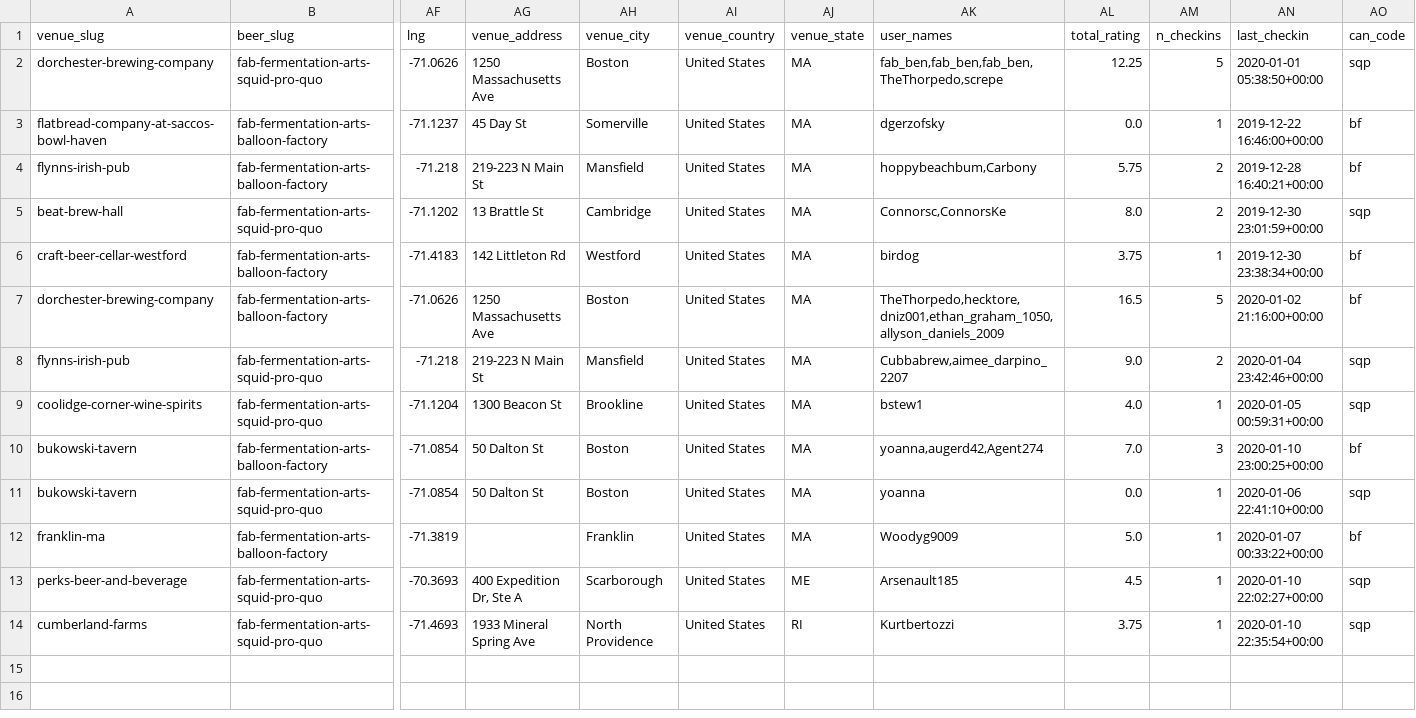
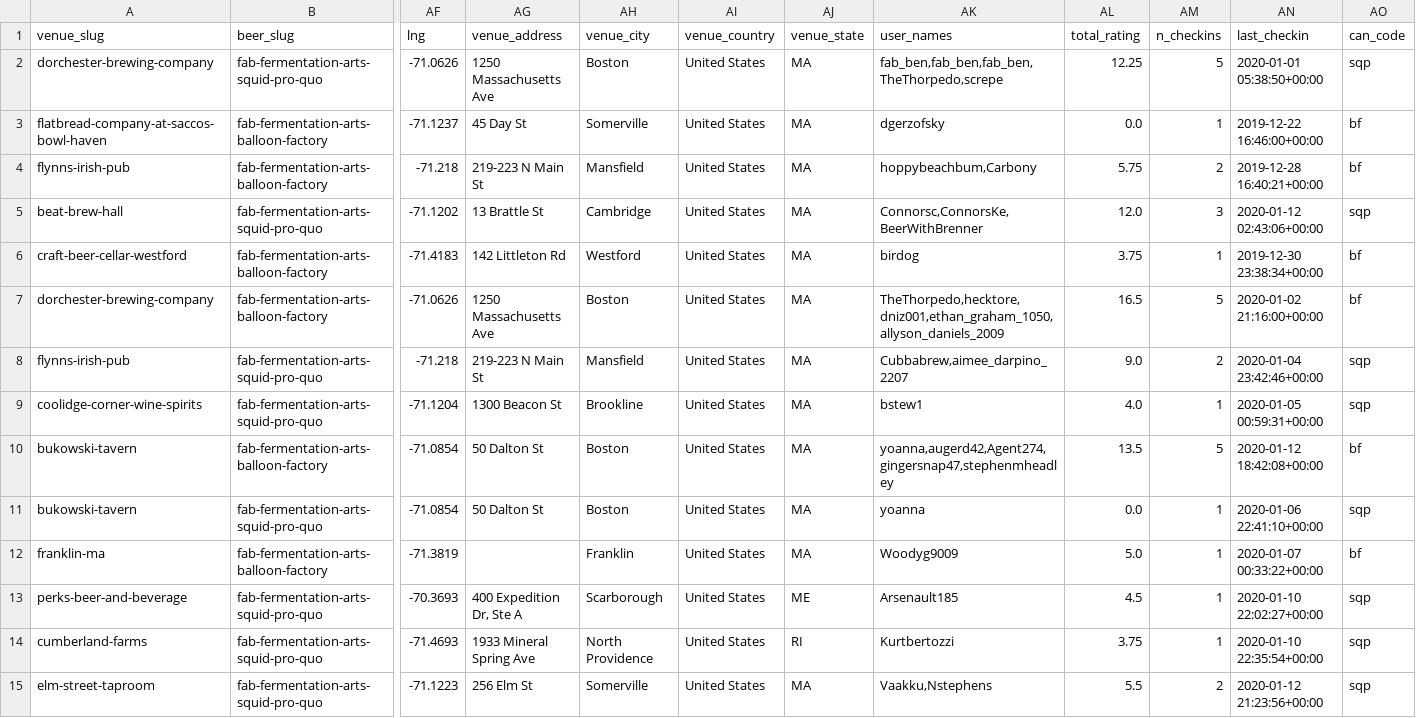
Before and after one commit to fab-rems/fab-beer.github.io, a CSV file: _data/venue_beers.csv, drawn as a sheet; only a part is shown, gaps mark what is left out; rows hold the shown columns only; the diff names each change by its address in the sheet, - before the commit and + after, or states it on an @@ line.

```diff
--- a/_data/venue_beers.csv
+++ b/_data/venue_beers.csv
-AK5 (user_names): Connorsc,ConnorsKe
+AK5 (user_names): Connorsc,ConnorsKe,BeerWithBrenner
-AL5 (total_rating): 8.0
+AL5 (total_rating): 12.0
-AM5 (n_checkins): 2
+AM5 (n_checkins): 3
-AN5 (last_checkin): 2019-12-30 23:01:59+00:00
+AN5 (last_checkin): 2020-01-12 02:43:06+00:00
-AK10 (user_names): yoanna,augerd42,Agent274
+AK10 (user_names): yoanna,augerd42,Agent274,gingersnap47,stephenmheadley
-AL10 (total_rating): 7.0
+AL10 (total_rating): 13.5
-AM10 (n_checkins): 3
+AM10 (n_checkins): 5
-AN10 (last_checkin): 2020-01-10 23:00:25+00:00
+AN10 (last_checkin): 2020-01-12 18:42:08+00:00
+row 15: elm-street-taproom | fab-fermentation-arts-squid-pro-quo | -71.1223 | 256 Elm St | Somerville | United States | MA | Vaakku,Nstephens | 5.5 | 2 | 2020-01-12 21:23:56+00:00 | sqp
```
Also changed, not shown: _data/venues.csv, 1 other file.
